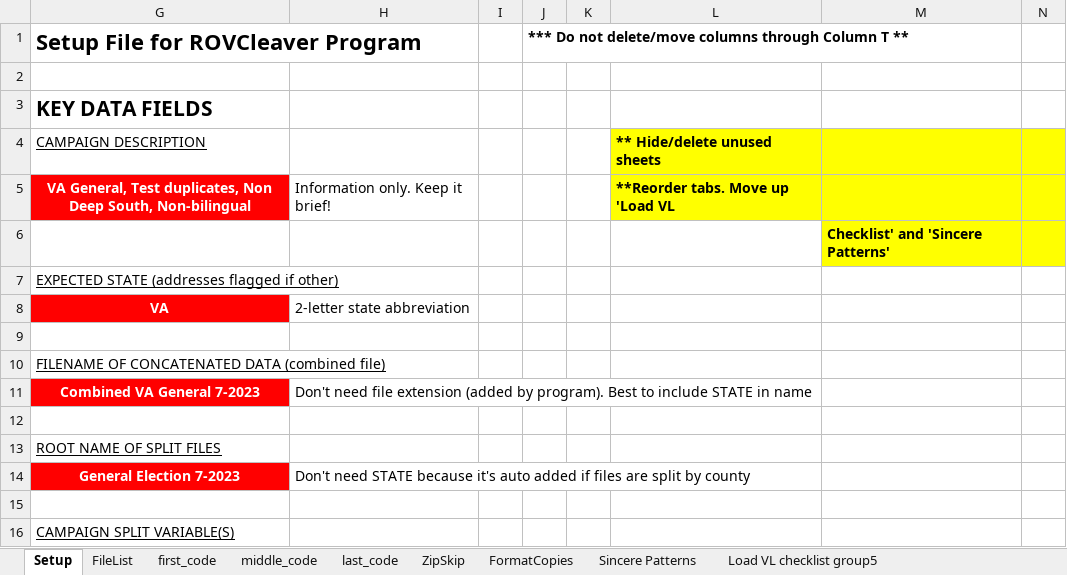
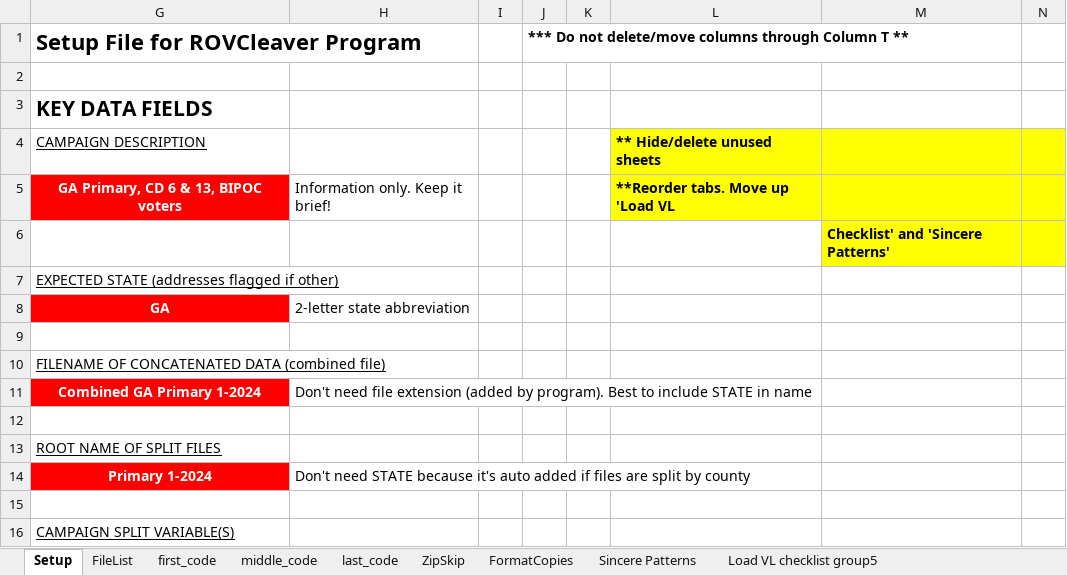
Before and after one commit to kramsman/cleaver, an Excel workbook: WorkCampaign/ROVCleaver UniversalSetup.xlsx, sheet Setup, drawn as a sheet; only a part is shown; values as stored, in another font and other column widths than the file's, no borders; the diff covers the shown part only; the diff names each change by its address in the sheet, - before the commit and + after, or states it on an @@ line.

Commit message:
save correct version of setup.xlsx

```diff
--- a/WorkCampaign/ROVCleaver UniversalSetup.xlsx (sheet Setup)
+++ b/WorkCampaign/ROVCleaver UniversalSetup.xlsx (sheet Setup)
-G5: VA General, Test duplicates, Non Deep South, Non-bilingual
+G5: GA Primary, CD 6 & 13, BIPOC voters
-G8: VA
+G8: GA
-G11: Combined VA General 7-2023
+G11: Combined GA Primary 1-2024
-G14: General Election 7-2023
+G14: Primary 1-2024
```
Also changed, not shown: 1 added row, 1 removed row and 14 edited cells elsewhere in this sheet, sheet FileList, sheet middle_code, sheet Load VL checklist group5, sheet Load VL checklist group4, sheet last_code.
